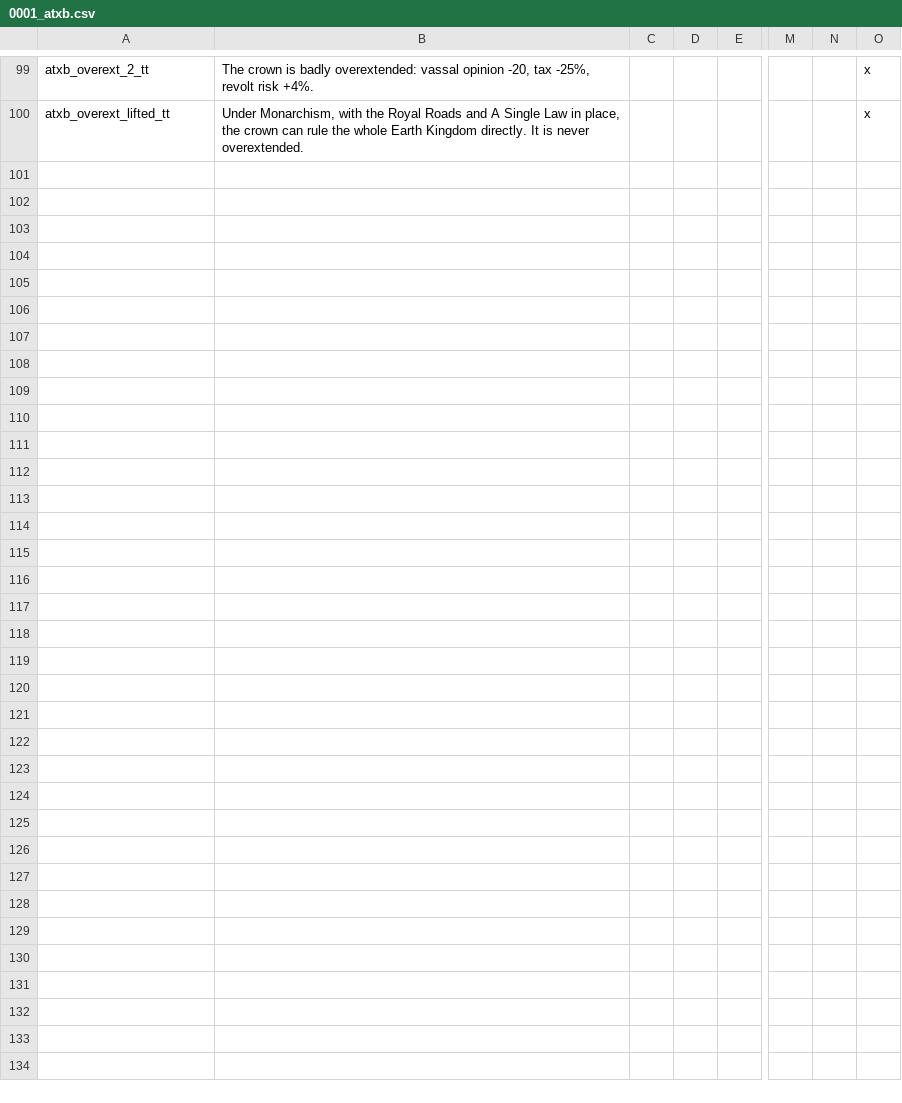
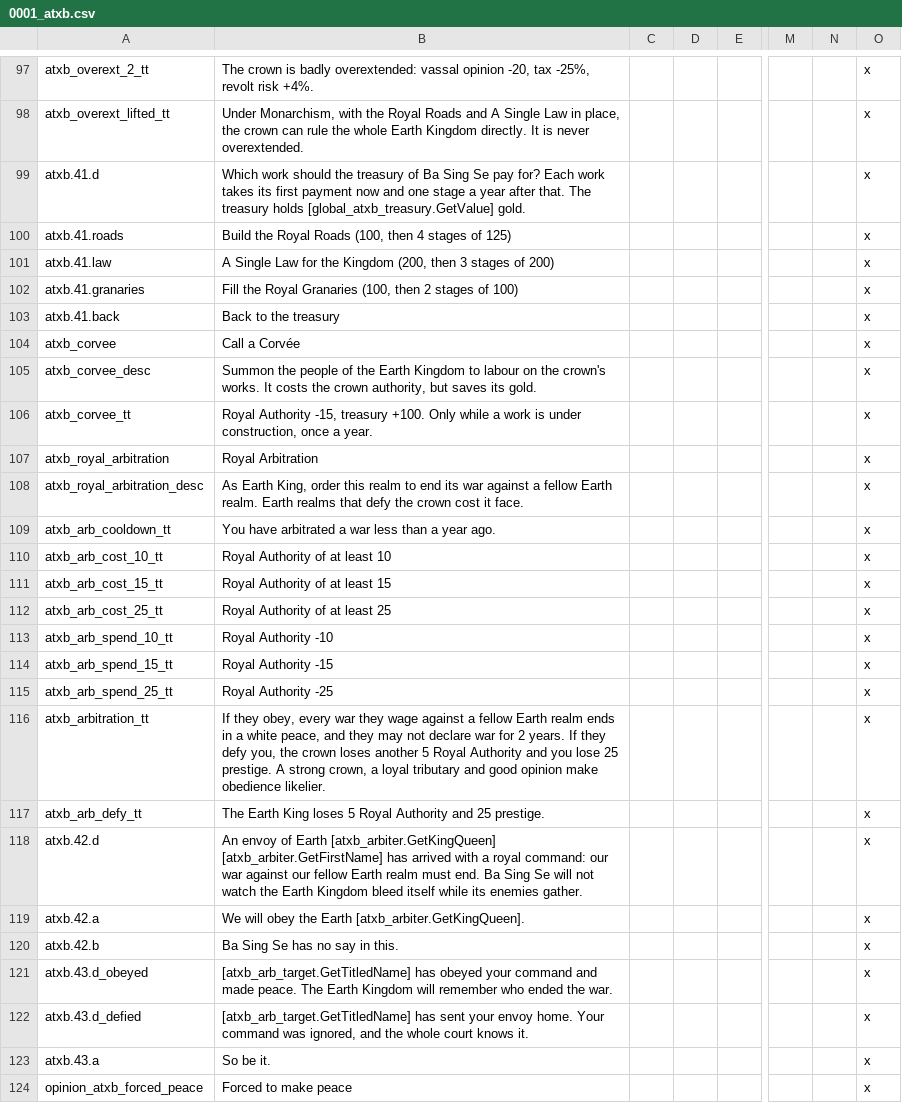
Before and after one commit to fjunk12/avatar-antigravity-ck2, a CSV file: ATLA_Ba_Sing_Se/localisation/0001_atxb.csv, drawn as a sheet; only a part is shown, gaps mark what is left out; rows hold the shown columns only; the diff covers the shown part only; the diff names each change by its address in the sheet, - before the commit and + after, or states it on an @@ line.

```diff
--- a/ATLA_Ba_Sing_Se/localisation/0001_atxb.csv
+++ b/ATLA_Ba_Sing_Se/localisation/0001_atxb.csv
+row 99: atxb.41.d | Which work should the treasury of Ba Sing Se pay for? Each work takes its first payment now and one stage a year after that. The treasury holds [global_atxb_treasury.GetValue] gold. |  |  |  |  |  | x
+row 100: atxb.41.roads | Build the Royal Roads (100, then 4 stages of 125) |  |  |  |  |  | x
+row 101: atxb.41.law | A Single Law for the Kingdom (200, then 3 stages of 200) |  |  |  |  |  | x
+row 102: atxb.41.granaries | Fill the Royal Granaries (100, then 2 stages of 100) |  |  |  |  |  | x
+row 103: atxb.41.back | Back to the treasury |  |  |  |  |  | x
+row 104: atxb_corvee | Call a Corvée |  |  |  |  |  | x
+row 105: atxb_corvee_desc | Summon the people of the Earth Kingdom to labour on the crown's works. It costs the crown authority, but saves its gold. |  |  |  |  |  | x
+row 106: atxb_corvee_tt | Royal Authority -15, treasury +100. Only while a work is under construction, once a year. |  |  |  |  |  | x
+row 107: atxb_royal_arbitration | Royal Arbitration |  |  |  |  |  | x
+row 108: atxb_royal_arbitration_desc | As Earth King, order this realm to end its war against a fellow Earth realm. Earth realms that defy the crown cost it face. |  |  |  |  |  | x
+row 109: atxb_arb_cooldown_tt | You have arbitrated a war less than a year ago. |  |  |  |  |  | x
+row 110: atxb_arb_cost_10_tt | Royal Authority of at least 10 |  |  |  |  |  | x
+row 111: atxb_arb_cost_15_tt | Royal Authority of at least 15 |  |  |  |  |  | x
+row 112: atxb_arb_cost_25_tt | Royal Authority of at least 25 |  |  |  |  |  | x
+row 113: atxb_arb_spend_10_tt | Royal Authority -10 |  |  |  |  |  | x
+row 114: atxb_arb_spend_15_tt | Royal Authority -15 |  |  |  |  |  | x
+row 115: atxb_arb_spend_25_tt | Royal Authority -25 |  |  |  |  |  | x
+row 116: atxb_arbitration_tt | If they obey, every war they wage against a fellow Earth realm ends in a white peace, and they may not declare war for 2 years. If they defy you, the crown loses another 5 Royal Authority and you lose 25 prestige. A strong crown, a loyal tributary and good opinion make obedience likelier. |  |  |  |  |  | x
+row 117: atxb_arb_defy_tt | The Earth King loses 5 Royal Authority and 25 prestige. |  |  |  |  |  | x
+row 118: atxb.42.d | An envoy of Earth [atxb_arbiter.GetKingQueen] [atxb_arbiter.GetFirstName] has arrived with a royal command: our war against our fellow Earth realm must end. Ba Sing Se will not watch the Earth Kingdom bleed itself while its enemies gather. |  |  |  |  |  | x
+row 119: atxb.42.a | We will obey the Earth [atxb_arbiter.GetKingQueen]. |  |  |  |  |  | x
+row 120: atxb.42.b | Ba Sing Se has no say in this. |  |  |  |  |  | x
+row 121: atxb.43.d_obeyed | [atxb_arb_target.GetTitledName] has obeyed your command and made peace. The Earth Kingdom will remember who ended the war. |  |  |  |  |  | x
+row 122: atxb.43.d_defied | [atxb_arb_target.GetTitledName] has sent your envoy home. Your command was ignored, and the whole court knows it. |  |  |  |  |  | x
+row 123: atxb.43.a | So be it. |  |  |  |  |  | x
+row 124: opinion_atxb_forced_peace | Forced to make peace |  |  |  |  |  | x
```
Also changed, not shown: 3 added rows, 5 removed rows and 2 edited cells elsewhere in this file, 8 other files.
